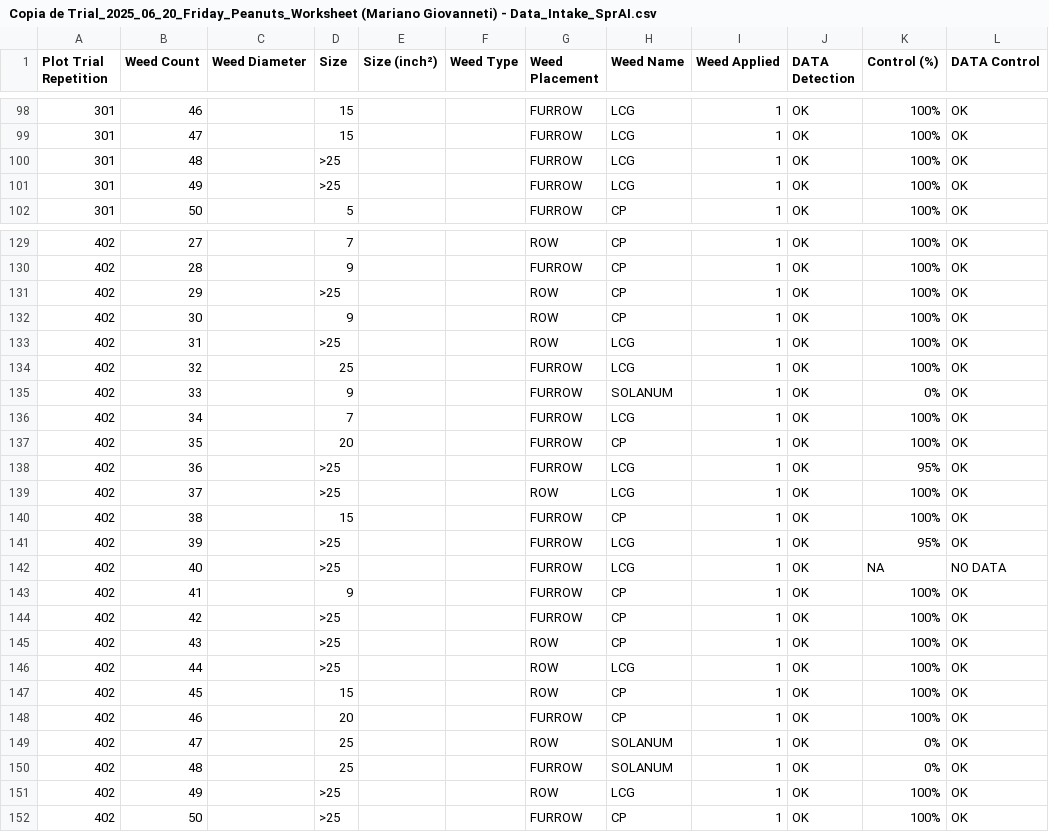
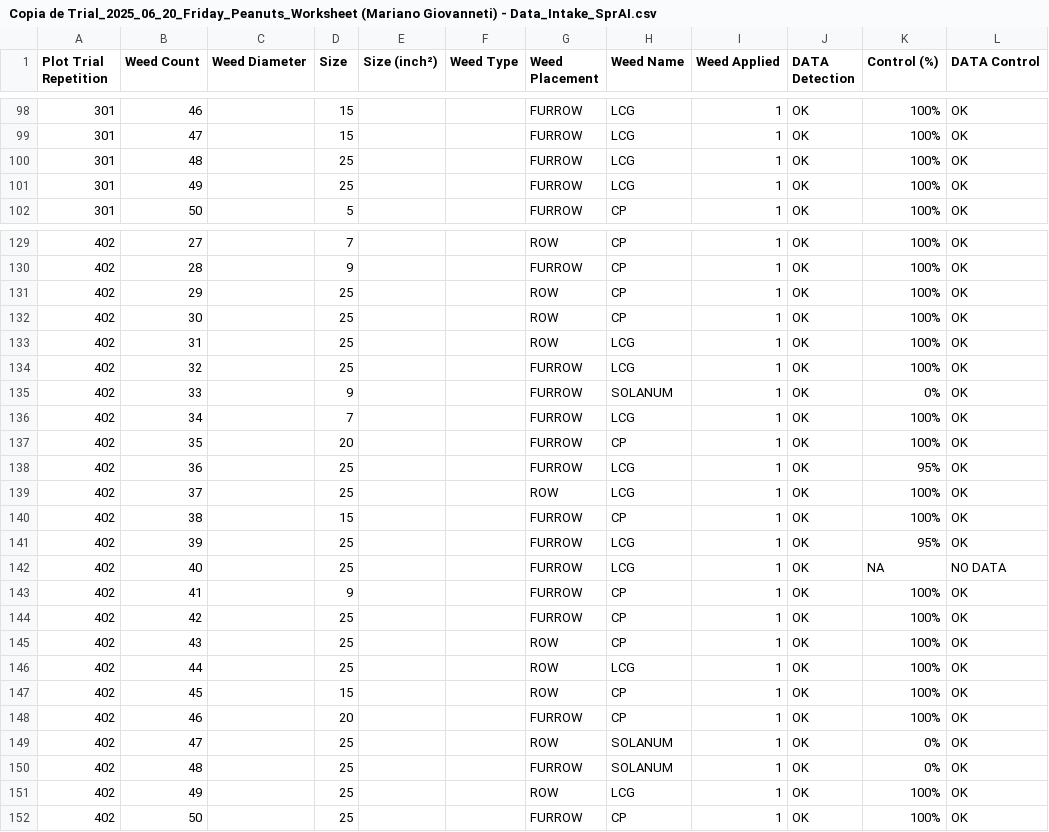
Before and after one commit to Mateito341/Unificar-planillas, a CSV file: input_planillas/Copia de Trial_2025_06_20_Friday_Peanuts_Worksheet (Mariano Giovanneti) - Data_Intake_SprAI.csv, drawn as a sheet; only a part is shown, gaps mark what is left out; the diff covers the shown part only.

```diff
--- a/input_planillas/Copia de Trial_2025_06_20_Friday_Peanuts_Worksheet (Mariano Giovanneti) - Data_Intake_SprAI.csv
+++ b/input_planillas/Copia de Trial_2025_06_20_Friday_Peanuts_Worksheet (Mariano Giovanneti) - Data_Intake_SprAI.csv
@@ -99,4 +99,4 @@ Plot Trial Repetition,Weed Count,Weed Diameter,Size,Size (inch²),Weed Type,Weed
 301,47,,15,,,FURROW,LCG,1,OK,100%,OK
-301,48,,>25,,,FURROW,LCG,1,OK,100%,OK
-301,49,,>25,,,FURROW,LCG,1,OK,100%,OK
+301,48,,25,,,FURROW,LCG,1,OK,100%,OK
+301,49,,25,,,FURROW,LCG,1,OK,100%,OK
 301,50,,5,,,FURROW,CP,1,OK,100%,OK
@@ -130,5 +130,5 @@ Plot Trial Repetition,Weed Count,Weed Diameter,Size,Size (inch²),Weed Type,Weed
 402,28,,9,,,FURROW,CP,1,OK,100%,OK
-402,29,,>25,,,ROW,CP,1,OK,100%,OK
-402,30,,9,,,ROW,CP,1,OK,100%,OK
-402,31,,>25,,,ROW,LCG,1,OK,100%,OK
+402,29,,25,,,ROW,CP,1,OK,100%,OK
+402,30,,25,,,ROW,CP,1,OK,100%,OK
+402,31,,25,,,ROW,LCG,1,OK,100%,OK
 402,32,,25,,,FURROW,LCG,1,OK,100%,OK
@@ -137,11 +137,11 @@ Plot Trial Repetition,Weed Count,Weed Diameter,Size,Size (inch²),Weed Type,Weed
 402,35,,20,,,FURROW,CP,1,OK,100%,OK
-402,36,,>25,,,FURROW,LCG,1,OK,95%,OK
-402,37,,>25,,,ROW,LCG,1,OK,100%,OK
+402,36,,25,,,FURROW,LCG,1,OK,95%,OK
+402,37,,25,,,ROW,LCG,1,OK,100%,OK
 402,38,,15,,,FURROW,CP,1,OK,100%,OK
-402,39,,>25,,,FURROW,LCG,1,OK,95%,OK
-402,40,,>25,,,FURROW,LCG,1,OK,NA,NO DATA
+402,39,,25,,,FURROW,LCG,1,OK,95%,OK
+402,40,,25,,,FURROW,LCG,1,OK,NA,NO DATA
 402,41,,9,,,FURROW,CP,1,OK,100%,OK
-402,42,,>25,,,FURROW,CP,1,OK,100%,OK
-402,43,,>25,,,ROW,CP,1,OK,100%,OK
-402,44,,>25,,,ROW,LCG,1,OK,100%,OK
+402,42,,25,,,FURROW,CP,1,OK,100%,OK
+402,43,,25,,,ROW,CP,1,OK,100%,OK
+402,44,,25,,,ROW,LCG,1,OK,100%,OK
 402,45,,15,,,ROW,CP,1,OK,100%,OK
@@ -150,3 +150,3 @@ Plot Trial Repetition,Weed Count,Weed Diameter,Size,Size (inch²),Weed Type,Weed
 402,48,,25,,,FURROW,SOLANUM,1,OK,0%,OK
-402,49,,>25,,,ROW,LCG,1,OK,100%,OK
-402,50,,>25,,,FURROW,CP,1,OK,100%,OK
+402,49,,25,,,ROW,LCG,1,OK,100%,OK
+402,50,,25,,,FURROW,CP,1,OK,100%,OK
```
Also changed, not shown: 33 edited cells elsewhere in this file, 3 other files.
